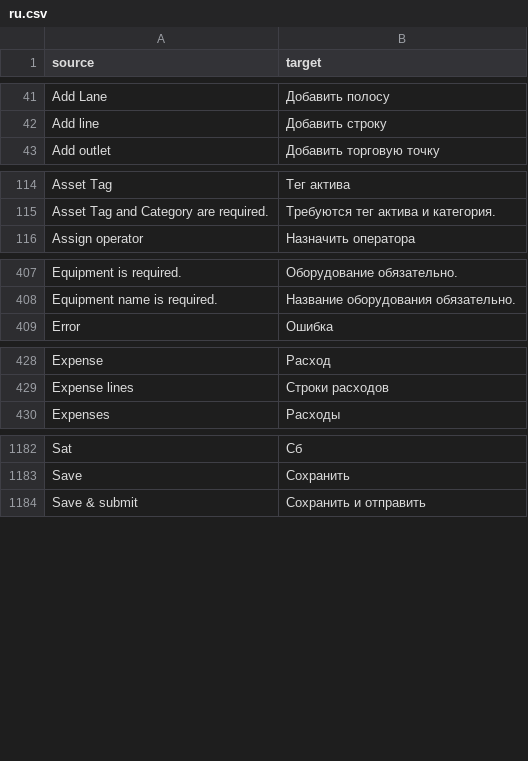
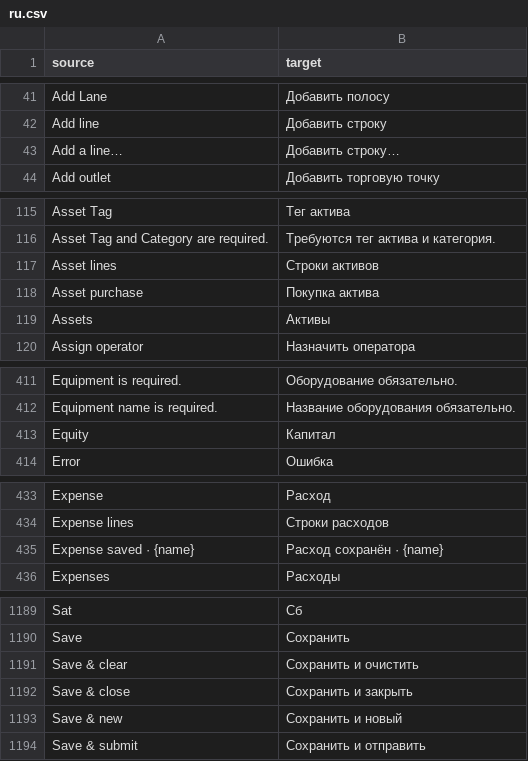
Before and after one commit to zvictory/stabler, a CSV file: stabler/translations/ru.csv, drawn as a sheet; only a part is shown, gaps mark what is left out; the diff covers the shown part only.

```diff
--- a/stabler/translations/ru.csv
+++ b/stabler/translations/ru.csv
@@ -42,2 +42,3 @@ Add Lane,Добавить полосу
 Add line,Добавить строку
+Add a line…,Добавить строку…
 Add outlet,Добавить торговую точку
@@ -115,2 +116,5 @@ Asset Tag,Тег актива
 Asset Tag and Category are required.,Требуются тег актива и категория.
+Asset lines,Строки активов
+Asset purchase,Покупка актива
+Assets,Активы
 Assign operator,Назначить оператора
@@ -408,2 +412,3 @@ Equipment is required.,Оборудование обязательно.
 Equipment name is required.,Название оборудования обязательно.
+Equity,Капитал
 Error,Ошибка
@@ -429,2 +434,3 @@ Expense,Расход
 Expense lines,Строки расходов
+Expense saved · {name},Расход сохранён · {name}
 Expenses,Расходы
@@ -1183,2 +1190,5 @@ Sat,Сб
 Save,Сохранить
+Save & clear,Сохранить и очистить
+Save & close,Сохранить и закрыть
+Save & new,Сохранить и новый
 Save & submit,Сохранить и отправить
```
Also changed, not shown: 1 added row elsewhere in this file, stabler/translations/en.csv, stabler/translations/tr.csv, 4 other files.
